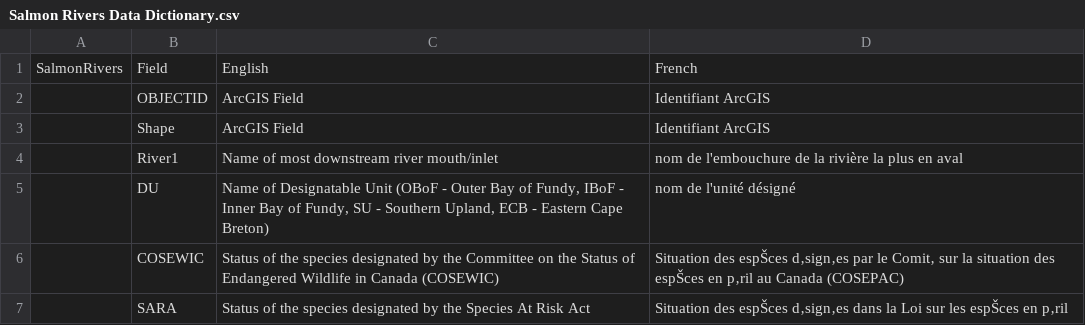
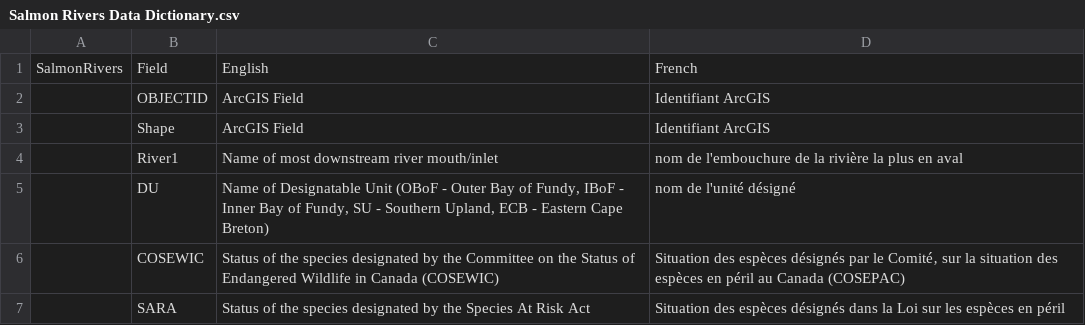
Before and after one commit to dfo-mar-odis/data-dictionary, a CSV file: SalmonRiver/Salmon Rivers Data Dictionary.csv, drawn as a sheet; the diff names each change by its address in the sheet, - before the commit and + after, or states it on an @@ line.

Commit message:
updated file that had broken character encoding

```diff
--- a/SalmonRiver/Salmon Rivers Data Dictionary.csv
+++ b/SalmonRiver/Salmon Rivers Data Dictionary.csv
-D6: Situation des espŠces d‚sign‚es par le Comit‚ sur la situation des espŠces en p‚ril au Canada…
+D6: Situation des espèces désignés par le Comité‚ sur la situation des espèces en péril au Canada…
-D7: Situation des espŠces d‚sign‚es dans la Loi sur les espŠces en p‚ril
+D7: Situation des espèces désignés dans la Loi sur les espèces en péril
```
